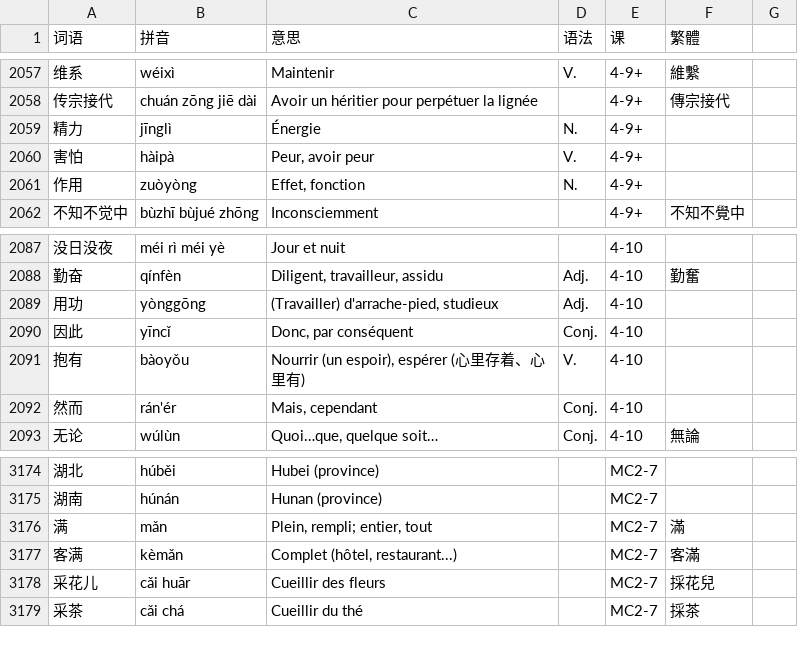
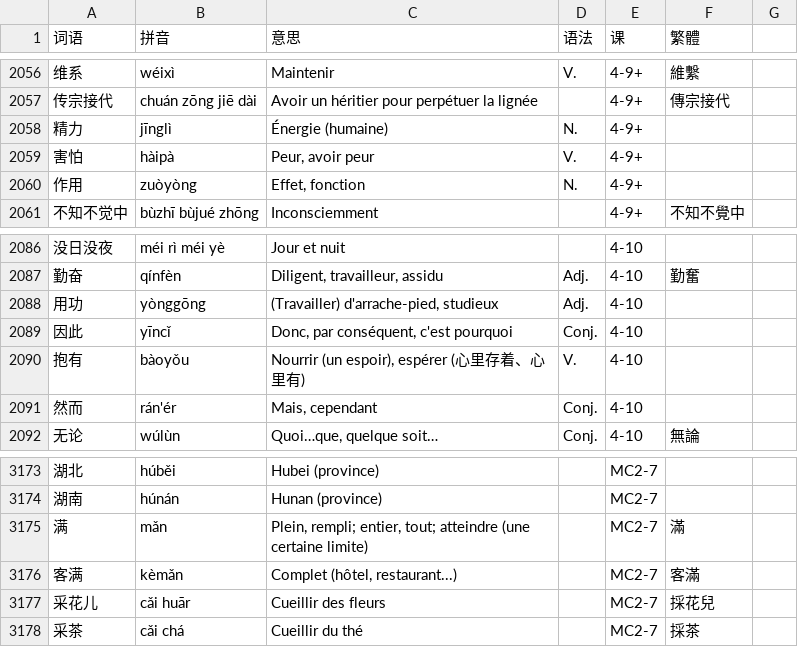
Before and after one commit to jdwebdev/chinois, a TSV file: tsv/NZH - 当代中文 课本.tsv, drawn as a sheet; only a part is shown, gaps mark what is left out; addresses are those after the commit; the diff covers the shown part only; the diff names each change by its address in the sheet, - before the commit and + after, or states it on an @@ line.

```diff
--- a/tsv/NZH - 当代中文 课本.tsv
+++ b/tsv/NZH - 当代中文 课本.tsv
-C2058 (意思): Énergie
+C2058 (意思): Énergie (humaine)
-C2089 (意思): Donc, par conséquent
+C2089 (意思): Donc, par conséquent, c'est pourquoi
-C3175 (意思): Plein, rempli; entier, tout
+C3175 (意思): Plein, rempli; entier, tout; atteindre (une certaine limite)
```
Also changed, not shown: 1 removed row and 4 edited cells elsewhere in this file, tsv/NZH - 当代中文 课文.tsv, 1 other file.
